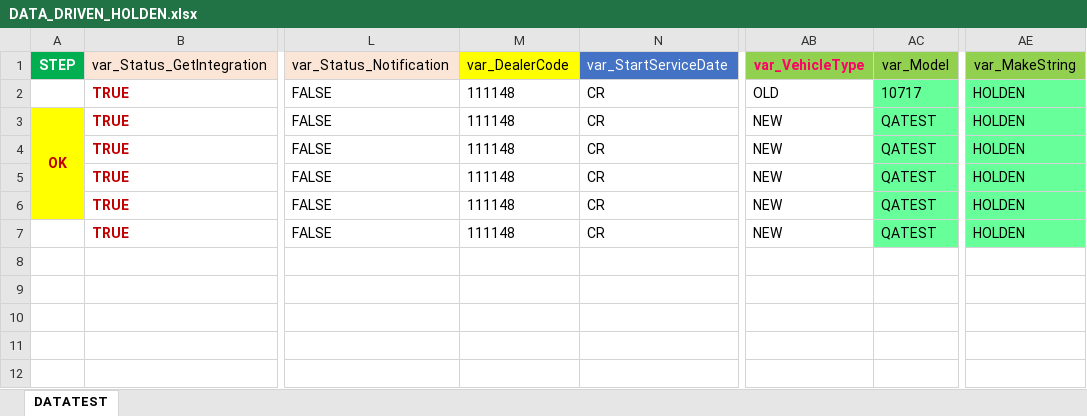
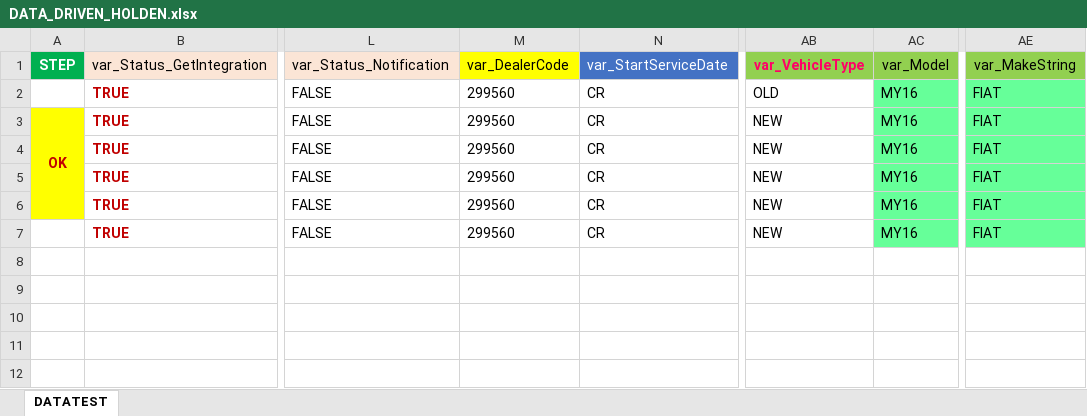
Before and after one commit to nhiendohao/TitanAPIKatalon, an Excel workbook: Data Files/Holden/DATA_DRIVEN_HOLDEN.xlsx, sheet DATATEST, drawn as a sheet; only a part is shown, gaps mark what is left out; values as stored, in another font and other column widths than the file's, no borders; the diff names each change by its address in the sheet, - before the commit and + after, or states it on an @@ line.

Commit message:
titan vinh fix add process and change some code

```diff
--- a/Data Files/Holden/DATA_DRIVEN_HOLDEN.xlsx (sheet DATATEST)
+++ b/Data Files/Holden/DATA_DRIVEN_HOLDEN.xlsx (sheet DATATEST)
-M2:M7 (var_DealerCode): 111148
+M2:M7 (var_DealerCode): 299560
-AC2 (var_Model): 10717
+AC2 (var_Model): MY16
-AE2:AE7 (var_MakeString): HOLDEN
+AE2:AE7 (var_MakeString): FIAT
-AC3:AC7 (var_Model): QATEST
+AC3:AC7 (var_Model): MY16
```
Also changed, not shown: 30 other files.
